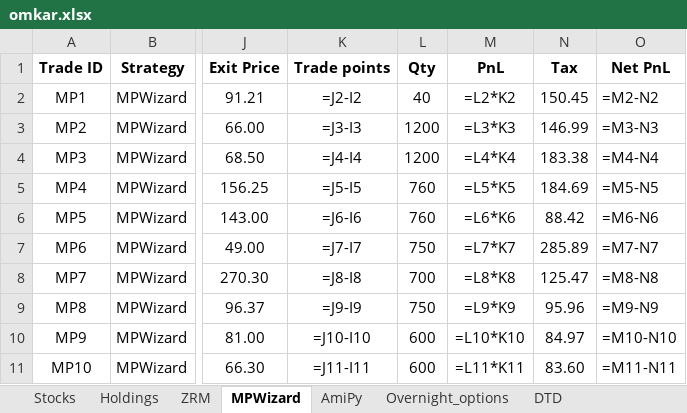
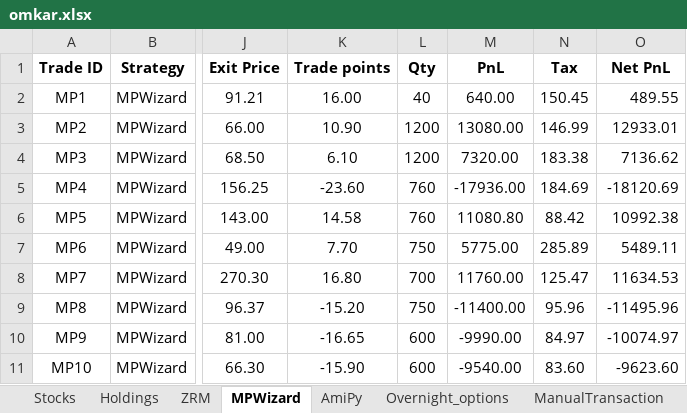
Before and after one commit to SerendipityOrg/TradeMan, an Excel workbook: UserProfile/excel/omkar.xlsx, sheet MPWizard, drawn as a sheet; only a part is shown, gaps mark what is left out; values as stored, in another font and other column widths than the file's, no borders; formulas without a stored value are shown as written; the diff covers the shown part only; the diff names each change by its address in the sheet, - before the commit and + after, or states it on an @@ line.

```diff
--- a/UserProfile/excel/omkar.xlsx (sheet MPWizard)
+++ b/UserProfile/excel/omkar.xlsx (sheet MPWizard)
+sheet tab: ManualTransaction
-K2 (Trade points): =J2-I2
+K2 (Trade points): 16.00
-M2 (PnL): =L2*K2
+M2 (PnL): 640.00
-O2 (Net PnL): =M2-N2
+O2 (Net PnL): 489.55
-K3 (Trade points): =J3-I3
+K3 (Trade points): 10.90
-M3 (PnL): =L3*K3
+M3 (PnL): 13080.00
-O3 (Net PnL): =M3-N3
+O3 (Net PnL): 12933.01
-K4 (Trade points): =J4-I4
+K4 (Trade points): 6.10
-M4 (PnL): =L4*K4
+M4 (PnL): 7320.00
-O4 (Net PnL): =M4-N4
+O4 (Net PnL): 7136.62
-K5 (Trade points): =J5-I5
+K5 (Trade points): -23.60
-M5 (PnL): =L5*K5
+M5 (PnL): -17936.00
-O5 (Net PnL): =M5-N5
+O5 (Net PnL): -18120.69
-K6 (Trade points): =J6-I6
+K6 (Trade points): 14.58
-M6 (PnL): =L6*K6
+M6 (PnL): 11080.80
-O6 (Net PnL): =M6-N6
+O6 (Net PnL): 10992.38
-K7 (Trade points): =J7-I7
+K7 (Trade points): 7.70
-M7 (PnL): =L7*K7
+M7 (PnL): 5775.00
-O7 (Net PnL): =M7-N7
+O7 (Net PnL): 5489.11
-K8 (Trade points): =J8-I8
+K8 (Trade points): 16.80
-M8 (PnL): =L8*K8
+M8 (PnL): 11760.00
-O8 (Net PnL): =M8-N8
+O8 (Net PnL): 11634.53
-K9 (Trade points): =J9-I9
+K9 (Trade points): -15.20
-M9 (PnL): =L9*K9
+M9 (PnL): -11400.00
-O9 (Net PnL): =M9-N9
+O9 (Net PnL): -11495.96
-K10 (Trade points): =J10-I10
+K10 (Trade points): -16.65
-M10 (PnL): =L10*K10
+M10 (PnL): -9990.00
-O10 (Net PnL): =M10-N10
+O10 (Net PnL): -10074.97
-K11 (Trade points): =J11-I11
+K11 (Trade points): -15.90
-M11 (PnL): =L11*K11
+M11 (PnL): -9540.00
-O11 (Net PnL): =M11-N11
+O11 (Net PnL): -9623.60
```
Also changed, not shown: 324 edited cells elsewhere in this sheet, sheet DTD, sheet Overnight_options, sheet AmiPy, 1 other file.
